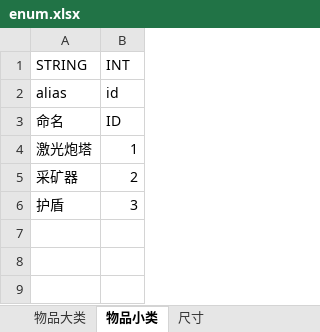
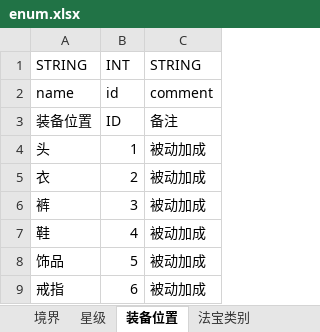
Before and after one commit to assalyn/paladin, an Excel workbook: bin/xlsx/enum.xlsx, sheet 装备位置, drawn as a sheet; values as stored, in another font and other column widths than the file's, no borders; removed rows and columns are numbered as before the commit, all else as after; the diff names each change by its address in the sheet, - before the commit and + after, or states it on an @@ line.

```diff
--- a/bin/xlsx/enum.xlsx (sheet 装备位置)
+++ b/bin/xlsx/enum.xlsx (sheet 装备位置)
-sheet tab: 物品大类
+sheet tab: 星级
-sheet tab: 物品小类
+sheet tab: 装备位置
-sheet tab: 尺寸
+sheet tab: 境界
+sheet tab: 法宝类别
-column A, rows 1-6: STRING | alias | 命名 | 激光炮塔 | 采矿器 | 护盾
+column A, rows 1-6: STRING | name | 装备位置 | 头 | 衣 | 裤
+column C, rows 1-6: STRING | comment | 备注 | 被动加成 | 被动加成 | 被动加成
+row 7: 鞋 | 4 | 被动加成
+row 8: 饰品 | 5 | 被动加成
+row 9: 戒指 | 6 | 被动加成
```
Also changed, not shown: sheet 星级, bin/xlsx/位置表.xlsx, bin/xlsx/装备表.xlsx, 16 other files.
